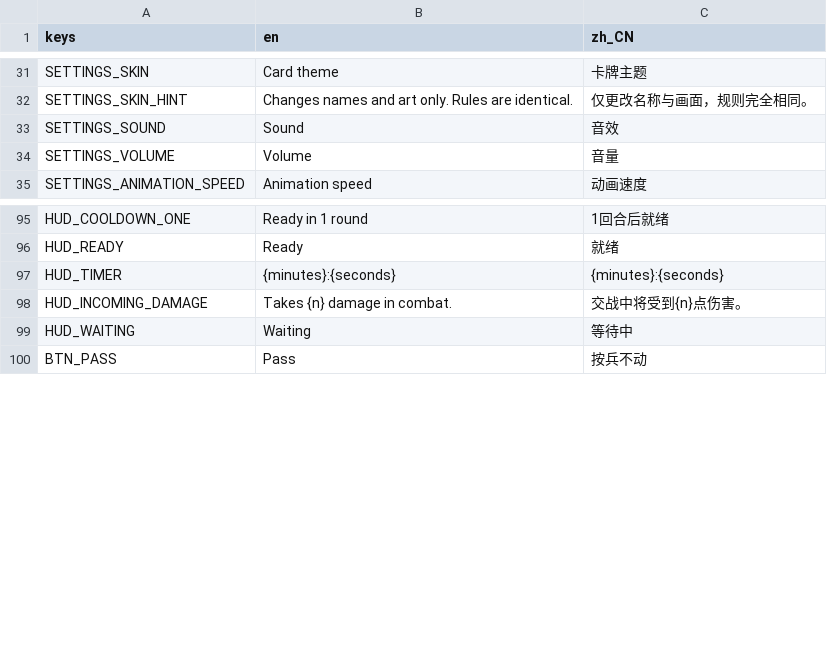
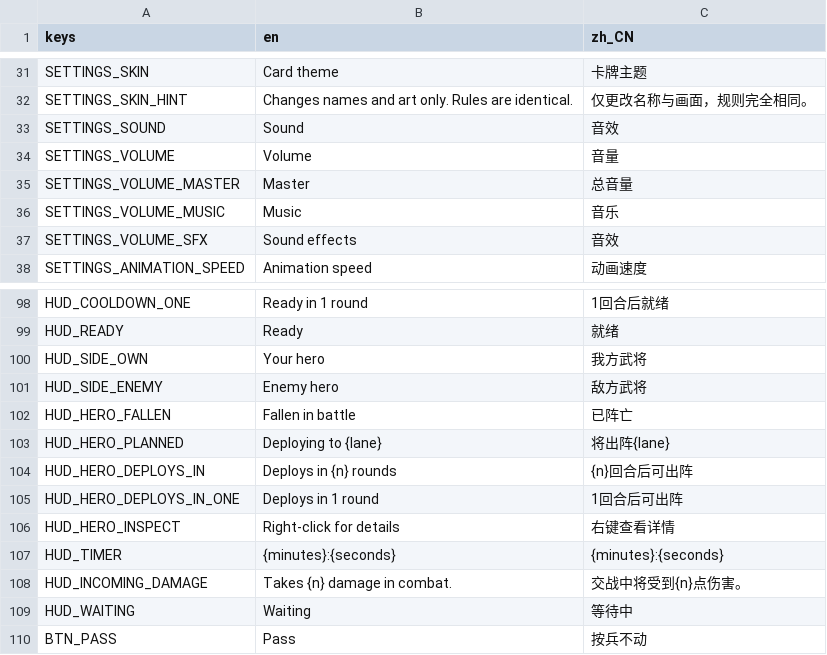
Before and after one commit to chon9/three-kingdoms-artifact, a CSV file: i18n/ui.csv, drawn as a sheet; only a part is shown, gaps mark what is left out.

```diff
--- a/i18n/ui.csv
+++ b/i18n/ui.csv
@@ -34,2 +34,5 @@ SETTINGS_SOUND,Sound,音效
 SETTINGS_VOLUME,Volume,音量
+SETTINGS_VOLUME_MASTER,Master,总音量
+SETTINGS_VOLUME_MUSIC,Music,音乐
+SETTINGS_VOLUME_SFX,Sound effects,音效
 SETTINGS_ANIMATION_SPEED,Animation speed,动画速度
@@ -96,2 +99,9 @@ HUD_COOLDOWN_ONE,Ready in 1 round,1回合后就绪
 HUD_READY,Ready,就绪
+HUD_SIDE_OWN,Your hero,我方武将
+HUD_SIDE_ENEMY,Enemy hero,敌方武将
+HUD_HERO_FALLEN,Fallen in battle,已阵亡
+HUD_HERO_PLANNED,Deploying to {lane},将出阵{lane}
+HUD_HERO_DEPLOYS_IN,Deploys in {n} rounds,{n}回合后可出阵
+HUD_HERO_DEPLOYS_IN_ONE,Deploys in 1 round,1回合后可出阵
+HUD_HERO_INSPECT,Right-click for details,右键查看详情
 HUD_TIMER,{minutes}:{seconds},{minutes}:{seconds}
```
Also changed, not shown: 25 other files.
